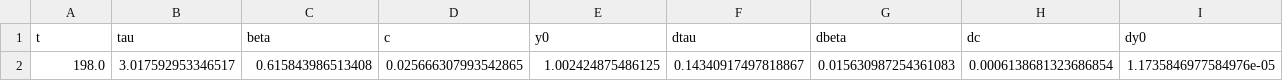
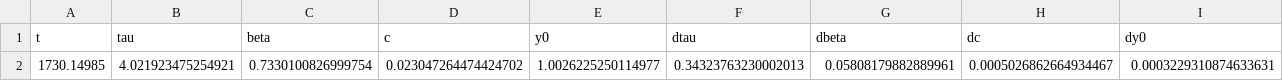
Before and after one commit to FabioBrugnara/HC6209, a CSV file: SCRIPTS/data/fit_outs/fit_out_GeO2_7_450C_0001_0003.csv, drawn as a sheet; removed rows and columns are numbered as before the commit, all else as after; the diff names each change by its address in the sheet, - before the commit and + after, or states it on an @@ line.

```diff
--- a/SCRIPTS/data/fit_outs/fit_out_GeO2_7_450C_0001_0003.csv
+++ b/SCRIPTS/data/fit_outs/fit_out_GeO2_7_450C_0001_0003.csv
-row 2: 198.0 | 3.017592953346517 | 0.615843986513408 | 0.025666307993542865 | 1.002424875486125 | 0.14340917497818867 | 0.015630987254361083 | 0.0006138681323686854 | 1.1735846977584976e-05
+row 2: 1730.14985 | 4.021923475254921 | 0.7330100826999754 | 0.023047264474424702 | 1.0026225250114977 | 0.34323763230002013 | 0.05808179882889961 | 0.0005026862664934467 | 0.0003229310874633631
```
Also changed, not shown: 5 other files.
